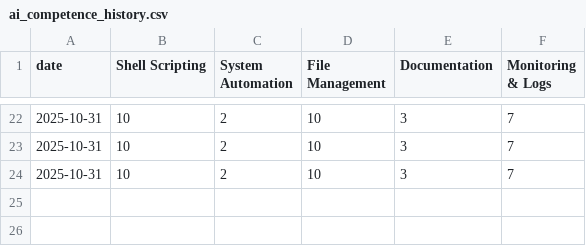
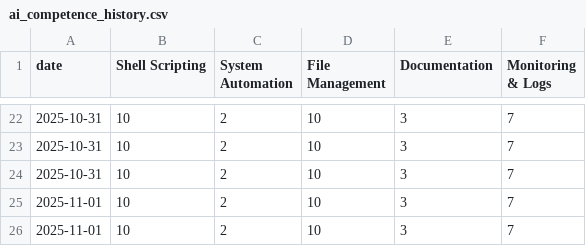
Before and after one commit to KateSofiaPetersen/linux-dashboard, a CSV file: assets/data/ai_competence_history.csv, drawn as a sheet; only a part is shown, gaps mark what is left out.

```diff
--- a/assets/data/ai_competence_history.csv
+++ b/assets/data/ai_competence_history.csv
@@ -24 +24,3 @@ date,Shell Scripting,System Automation,File Management,Documentation,Monitoring
 2025-10-31,10,2,10,3,7
+2025-11-01,10,2,10,3,7
+2025-11-01,10,2,10,3,7
```
Also changed, not shown: 2 other files.
